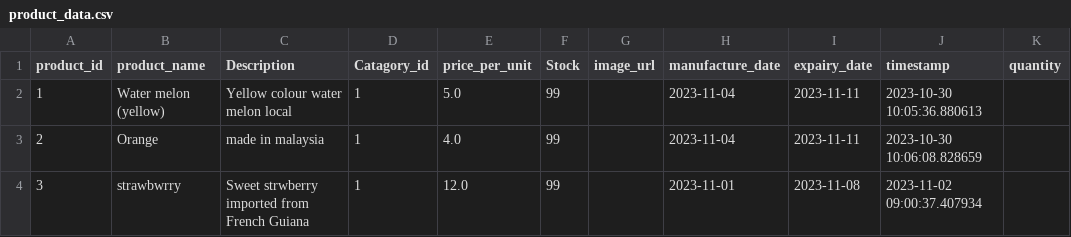
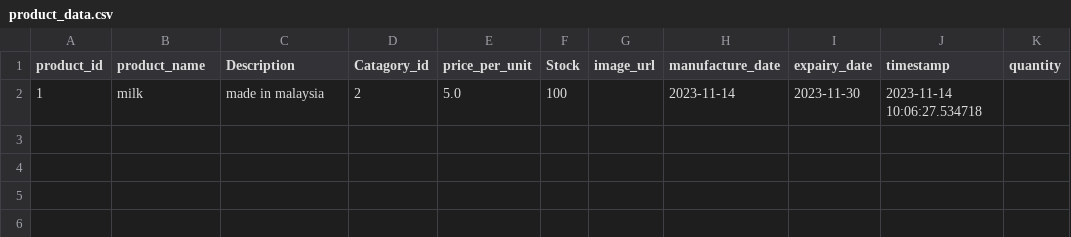
Before and after one commit to Ashifa1989/mad2_project, a CSV file: static/product_data.csv, drawn as a sheet.

```diff
--- a/static/product_data.csv
+++ b/static/product_data.csv
@@ -1,4 +1,2 @@
 product_id,product_name,Description,Catagory_id,price_per_unit,Stock,image_url,manufacture_date,expairy_date,timestamp,quantity
-1,Water melon (yellow),Yellow colour water melon local,1,5.0,99,,2023-11-04,2023-11-11,2023-10-30 10:05:36.880613,
-2,Orange,made in malaysia,1,4.0,99,,2023-11-04,2023-11-11,2023-10-30 10:06:08.828659,
-3,strawbwrry,Sweet strwberry imported from French Guiana,1,12.0,99,,2023-11-01,2023-11-08,2023-11-02 09:00:37.407934,
+1,milk,made in malaysia,2,5.0,100,,2023-11-14,2023-11-30,2023-11-14 10:06:27.534718,
```
Also changed, not shown: 21 other files.
